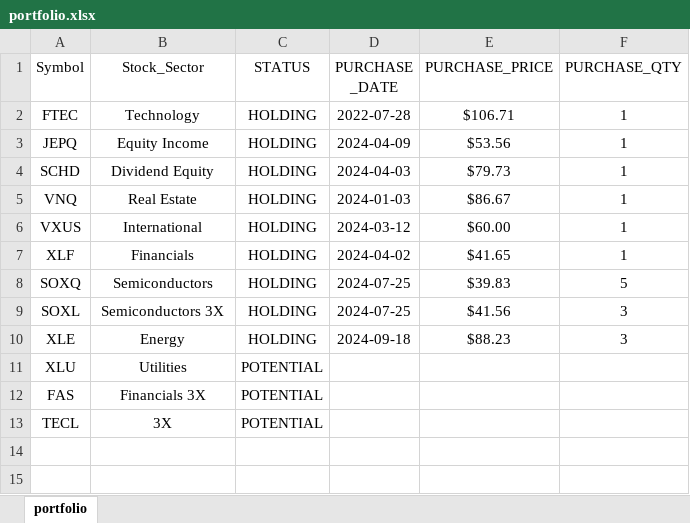
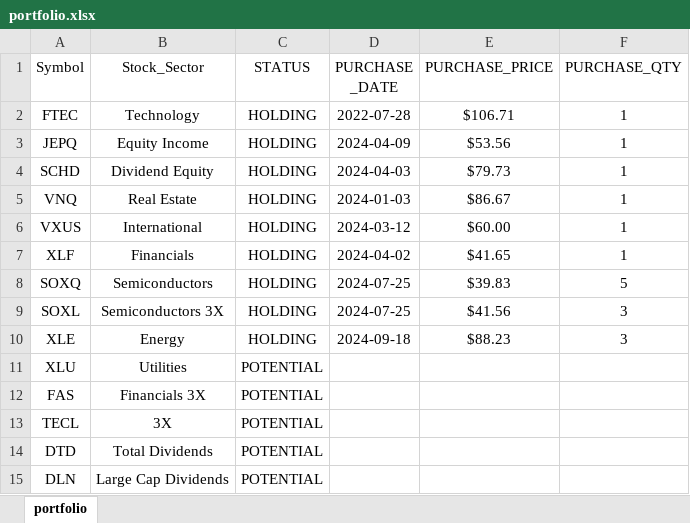
Before and after one commit to mkhv12/stk_advisor, an Excel workbook: portfolio.xlsx, sheet portfolio, drawn as a sheet; values as stored, in another font and other column widths than the file's, no borders; the diff names each change by its address in the sheet, - before the commit and + after, or states it on an @@ line.

```diff
--- a/portfolio.xlsx (sheet portfolio)
+++ b/portfolio.xlsx (sheet portfolio)
+row 14: DTD | Total Dividends | POTENTIAL
+row 15: DLN | Large Cap Dividends | POTENTIAL
```
Also changed, not shown: 3 other files.
